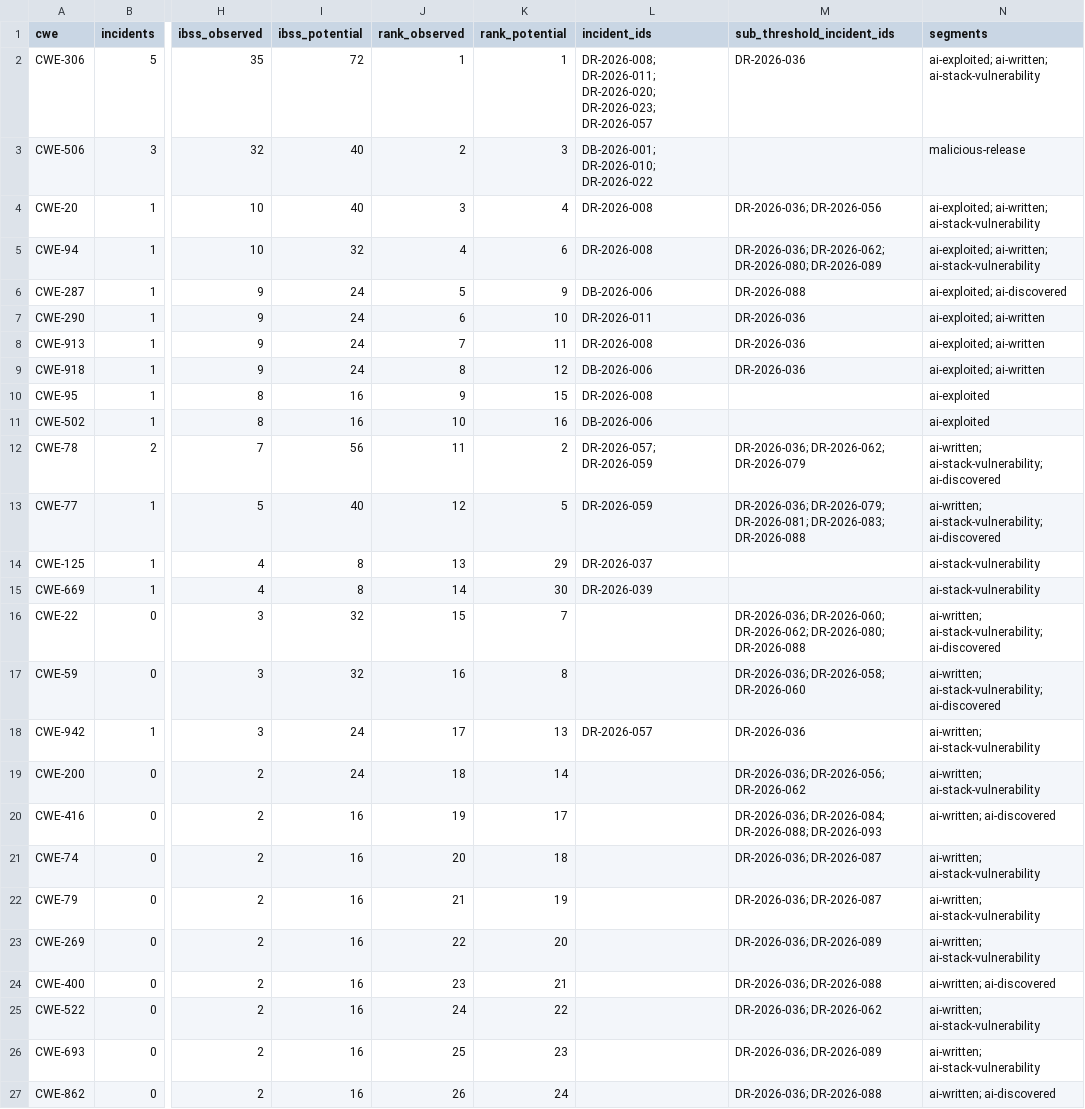
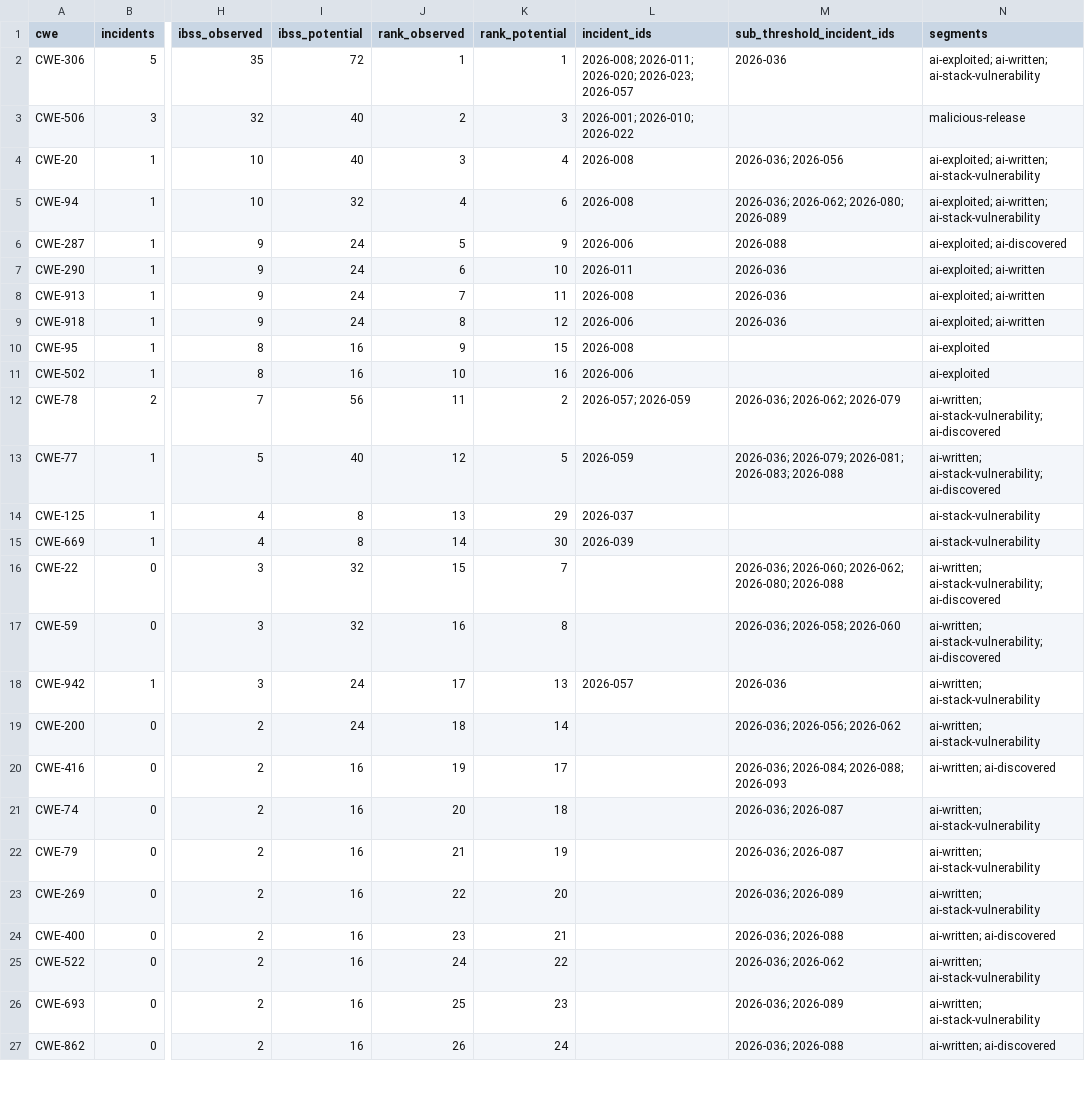
Before and after one commit to DavidFarago/ai_security_incidents_2026, a CSV file: vulnerabilities/cwe_ibss_cve_path.csv, drawn as a sheet; only a part is shown, gaps mark what is left out; the diff covers the shown part only; the diff names each change by its address in the sheet, - before the commit and + after, or states it on an @@ line.

```diff
--- a/vulnerabilities/cwe_ibss_cve_path.csv
+++ b/vulnerabilities/cwe_ibss_cve_path.csv
-L2 (incident_ids): DR-2026-008; DR-2026-011; DR-2026-020; DR-2026-023; DR-2026-057
+L2 (incident_ids): 2026-008; 2026-011; 2026-020; 2026-023; 2026-057
-M2 (sub_threshold_incident_ids): DR-2026-036
+M2 (sub_threshold_incident_ids): 2026-036
-L3 (incident_ids): DB-2026-001; DR-2026-010; DR-2026-022
+L3 (incident_ids): 2026-001; 2026-010; 2026-022
-L4:L5 (incident_ids): DR-2026-008
+L4:L5 (incident_ids): 2026-008
-M4 (sub_threshold_incident_ids): DR-2026-036; DR-2026-056
+M4 (sub_threshold_incident_ids): 2026-036; 2026-056
-M5 (sub_threshold_incident_ids): DR-2026-036; DR-2026-062; DR-2026-080; DR-2026-089
+M5 (sub_threshold_incident_ids): 2026-036; 2026-062; 2026-080; 2026-089
-L6 (incident_ids): DB-2026-006
+L6 (incident_ids): 2026-006
-M6 (sub_threshold_incident_ids): DR-2026-088
+M6 (sub_threshold_incident_ids): 2026-088
-L7 (incident_ids): DR-2026-011
+L7 (incident_ids): 2026-011
-M7:M9 (sub_threshold_incident_ids): DR-2026-036
+M7:M9 (sub_threshold_incident_ids): 2026-036
-L8 (incident_ids): DR-2026-008
+L8 (incident_ids): 2026-008
-L9 (incident_ids): DB-2026-006
+L9 (incident_ids): 2026-006
-L10 (incident_ids): DR-2026-008
+L10 (incident_ids): 2026-008
-L11 (incident_ids): DB-2026-006
+L11 (incident_ids): 2026-006
-L12 (incident_ids): DR-2026-057; DR-2026-059
+L12 (incident_ids): 2026-057; 2026-059
-M12 (sub_threshold_incident_ids): DR-2026-036; DR-2026-062; DR-2026-079
+M12 (sub_threshold_incident_ids): 2026-036; 2026-062; 2026-079
-L13 (incident_ids): DR-2026-059
+L13 (incident_ids): 2026-059
-M13 (sub_threshold_incident_ids): DR-2026-036; DR-2026-079; DR-2026-081; DR-2026-083; DR-2026-088
+M13 (sub_threshold_incident_ids): 2026-036; 2026-079; 2026-081; 2026-083; 2026-088
-L14 (incident_ids): DR-2026-037
+L14 (incident_ids): 2026-037
-L15 (incident_ids): DR-2026-039
+L15 (incident_ids): 2026-039
-M16 (sub_threshold_incident_ids): DR-2026-036; DR-2026-060; DR-2026-062; DR-2026-080; DR-2026-088
+M16 (sub_threshold_incident_ids): 2026-036; 2026-060; 2026-062; 2026-080; 2026-088
-M17 (sub_threshold_incident_ids): DR-2026-036; DR-2026-058; DR-2026-060
+M17 (sub_threshold_incident_ids): 2026-036; 2026-058; 2026-060
-L18 (incident_ids): DR-2026-057
+L18 (incident_ids): 2026-057
-M18 (sub_threshold_incident_ids): DR-2026-036
+M18 (sub_threshold_incident_ids): 2026-036
-M19 (sub_threshold_incident_ids): DR-2026-036; DR-2026-056; DR-2026-062
+M19 (sub_threshold_incident_ids): 2026-036; 2026-056; 2026-062
-M20 (sub_threshold_incident_ids): DR-2026-036; DR-2026-084; DR-2026-088; DR-2026-093
+M20 (sub_threshold_incident_ids): 2026-036; 2026-084; 2026-088; 2026-093
-M21:M22 (sub_threshold_incident_ids): DR-2026-036; DR-2026-087
+M21:M22 (sub_threshold_incident_ids): 2026-036; 2026-087
-M23 (sub_threshold_incident_ids): DR-2026-036; DR-2026-089
+M23 (sub_threshold_incident_ids): 2026-036; 2026-089
-M24 (sub_threshold_incident_ids): DR-2026-036; DR-2026-088
+M24 (sub_threshold_incident_ids): 2026-036; 2026-088
-M25 (sub_threshold_incident_ids): DR-2026-036; DR-2026-062
+M25 (sub_threshold_incident_ids): 2026-036; 2026-062
-M26 (sub_threshold_incident_ids): DR-2026-036; DR-2026-089
+M26 (sub_threshold_incident_ids): 2026-036; 2026-089
-M27 (sub_threshold_incident_ids): DR-2026-036; DR-2026-088
+M27 (sub_threshold_incident_ids): 2026-036; 2026-088
```
Also changed, not shown: 70 edited cells elsewhere in this file, incidents/all_2026_ai_software_security_incidents.csv, vulnerabilities/action_list.csv, 22 other files.
